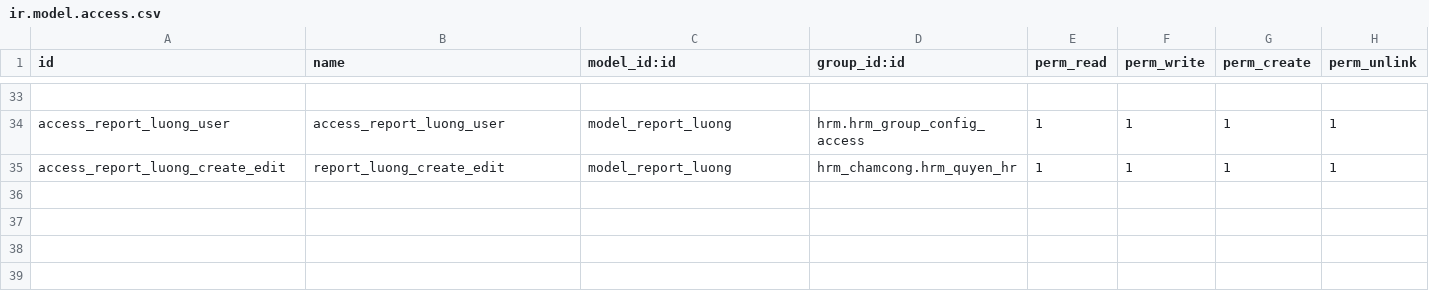
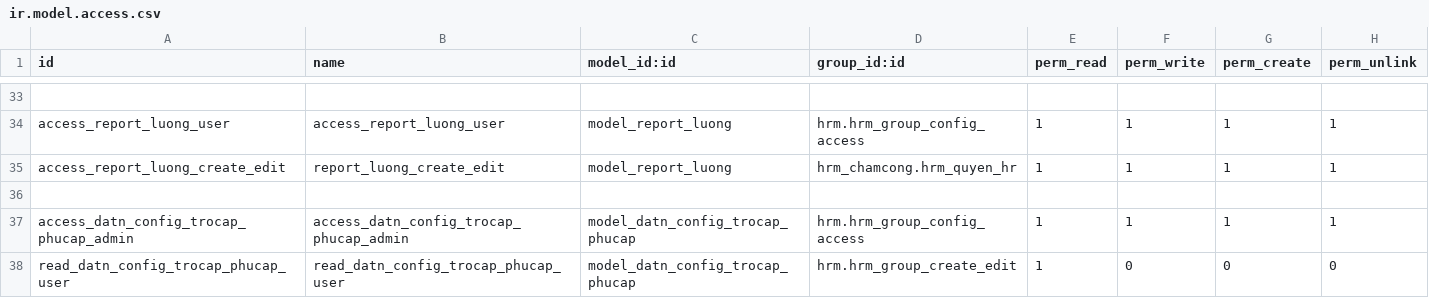
Before and after one commit to tienle1506/custom_addons, a CSV file: hrm_tinh_luong/security/ir.model.access.csv, drawn as a sheet; only a part is shown, gaps mark what is left out.

```diff
--- a/hrm_tinh_luong/security/ir.model.access.csv
+++ b/hrm_tinh_luong/security/ir.model.access.csv
@@ -35 +35,4 @@ access_report_luong_user,access_report_luong_user,model_report_luong,hrm.hrm_gro
 access_report_luong_create_edit,report_luong_create_edit,model_report_luong,hrm_chamcong.hrm_quyen_hr,1,1,1,1
+
+access_datn_config_trocap_phucap_admin,access_datn_config_trocap_phucap_admin,model_datn_config_trocap_phucap,hrm.hrm_group_config_access,1,1,1,1
+read_datn_config_trocap_phucap_user,read_datn_config_trocap_phucap_user,model_datn_config_trocap_phucap,hrm.hrm_group_create_edit,1,0,0,0
```
Also changed, not shown: 11 other files.
